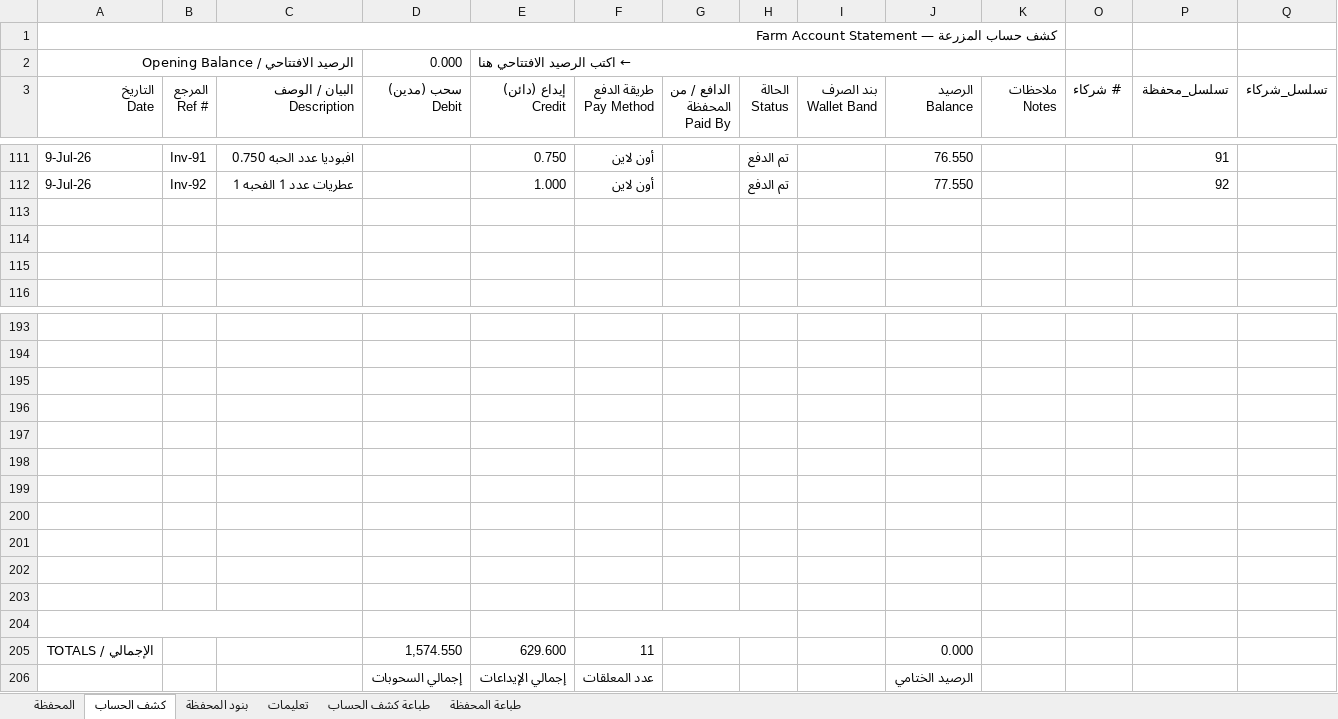
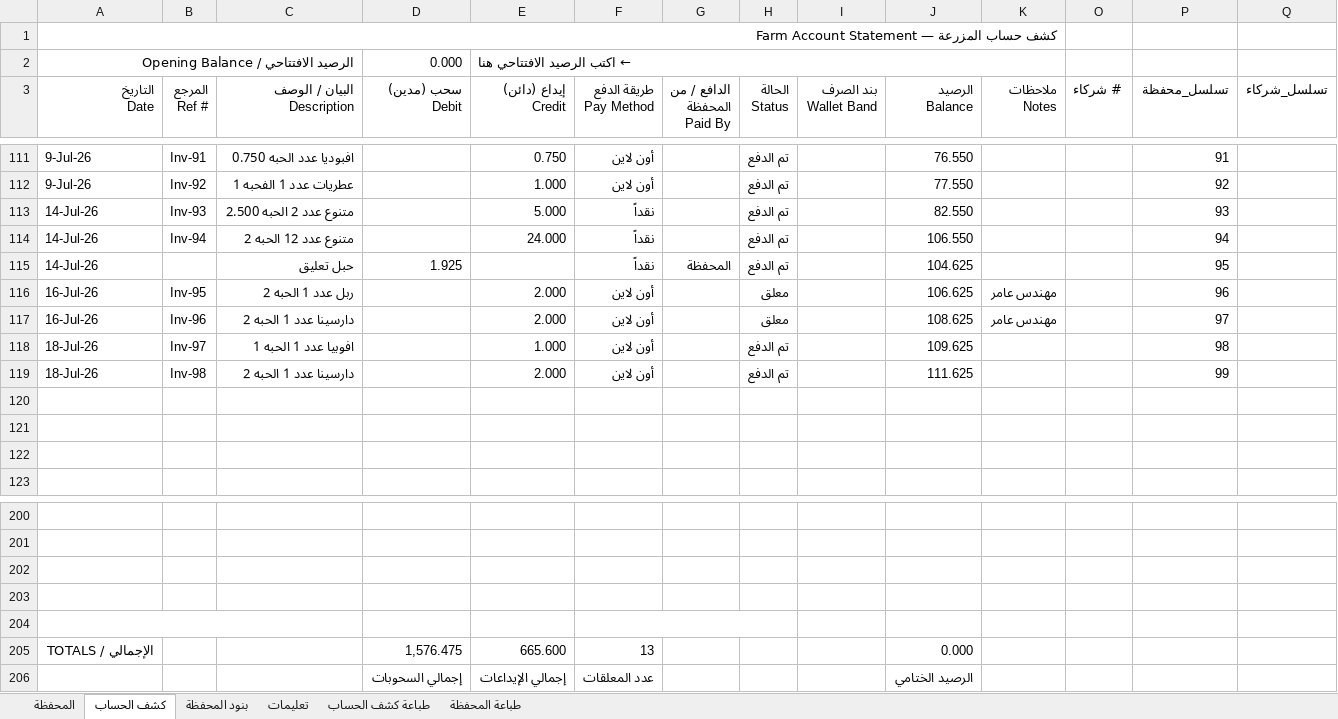
Before and after one commit to hadi907/ftm8-monitor, an Excel workbook: Farm_Account.xlsx, sheet كشف الحساب, drawn as a sheet; only a part is shown, gaps mark what is left out; values as stored, in another font and other column widths than the file's, no cell formats; conditional formats not drawn; removed rows and columns are numbered as before the commit, all else as after; the diff names each change by its address in the sheet, - before the commit and + after, or states it on an @@ line.

Commit message:
Add files via upload

```diff
--- a/Farm_Account.xlsx (sheet كشف الحساب)
+++ b/Farm_Account.xlsx (sheet كشف الحساب)
+row 113: 14-Jul-26 | Inv-93 | متنوع عدد 2 الحبه 2.500 |  | 5.000 | نقداً |  | تم الدفع |  | 82.550 |  |  | 93
+row 114: 14-Jul-26 | Inv-94 | متنوع عدد 12 الحبه 2 |  | 24.000 | نقداً |  | تم الدفع |  | 106.550 |  |  | 94
+row 115: 14-Jul-26 |  | حبل تعليق | 1.925 |  | نقداً | المحفظة | تم الدفع |  | 104.625 |  |  | 95
+row 116: 16-Jul-26 | Inv-95 | ربل عدد 1 الحبه 2 |  | 2.000 | أون لاين |  | معلق |  | 106.625 | مهندس عامر |  | 96
+row 117: 16-Jul-26 | Inv-96 | دارسينا عدد 1 الحبه 2 |  | 2.000 | أون لاين |  | معلق |  | 108.625 | مهندس عامر |  | 97
+row 118: 18-Jul-26 | Inv-97 | افوبيا عدد 1 الحبه 1 |  | 1.000 | أون لاين |  | تم الدفع |  | 109.625 |  |  | 98
+row 119: 18-Jul-26 | Inv-98 | دارسينا عدد 1 الحبه 2 |  | 2.000 | أون لاين |  | تم الدفع |  | 111.625 |  |  | 99
+A204:C204 merged
+F204:H204 merged
-row 198: (empty)
-row 199: (empty)
-row 200: (empty)
-row 201: (empty)
-row 202: (empty)
-row 203: (empty)
-row 204: (empty)
-D205 (سحب (مدين) Debit): 1,574.550
+D205 (سحب (مدين) Debit): 1,576.475
-E205 (إيداع (دائن) Credit): 629.600
+E205 (إيداع (دائن) Credit): 665.600
-F205 (طريقة الدفع Pay Method): 11
+F205 (طريقة الدفع Pay Method): 13
```
Also changed, not shown: sheet المحفظة, cell formats, formulas that keep their value.
